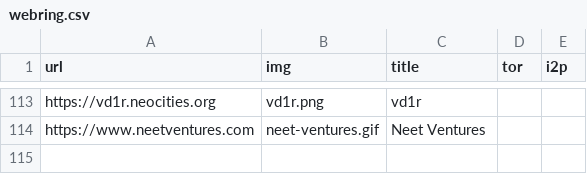
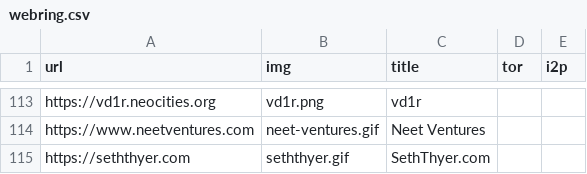
Before and after one commit to gattsuchan/lainchan-webring, a CSV file: webring.csv, drawn as a sheet; only a part is shown, gaps mark what is left out; the diff names each change by its address in the sheet, - before the commit and + after, or states it on an @@ line.

Commit message:
Update webring.csv

```diff
--- a/webring.csv
+++ b/webring.csv
+row 115: https://seththyer.com | seththyer.gif | SethThyer.com
```
